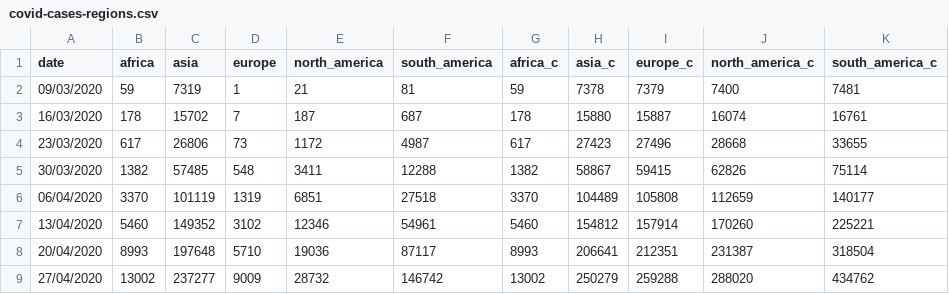
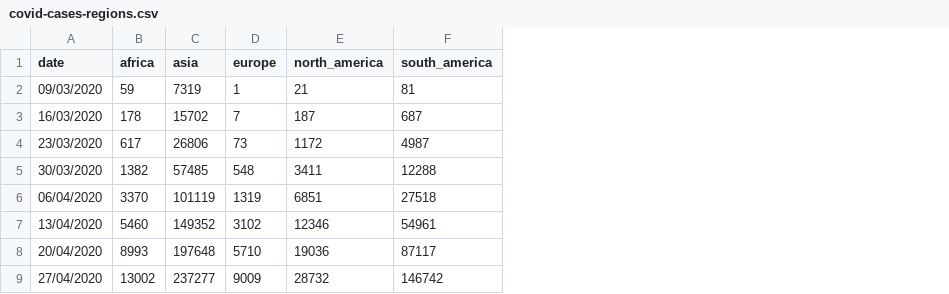
Before and after one commit to dean-breed/gha-interactives, a CSV file: covid-cases-regions.csv, drawn as a sheet; only a part is shown; the diff names each change by its address in the sheet, - before the commit and + after, or states it on an @@ line.

```diff
--- a/covid-cases-regions.csv
+++ b/covid-cases-regions.csv
-column G (africa_c), rows 2-9: 59 | 178 | 617 | 1382 | 3370 | 5460 | 8993 | 13002
-column H (asia_c), rows 2-9: 7378 | 15880 | 27423 | 58867 | 104489 | 154812 | 206641 | 250279
-column I (europe_c), rows 2-9: 7379 | 15887 | 27496 | 59415 | 105808 | 157914 | 212351 | 259288
-column J (north_america_c), rows 2-9: 7400 | 16074 | 28668 | 62826 | 112659 | 170260 | 231387 | 288020
-column K (south_america_c), rows 2-9: 7481 | 16761 | 33655 | 75114 | 140177 | 225221 | 318504 | 434762
```
Also changed, not shown: 1 other file.
